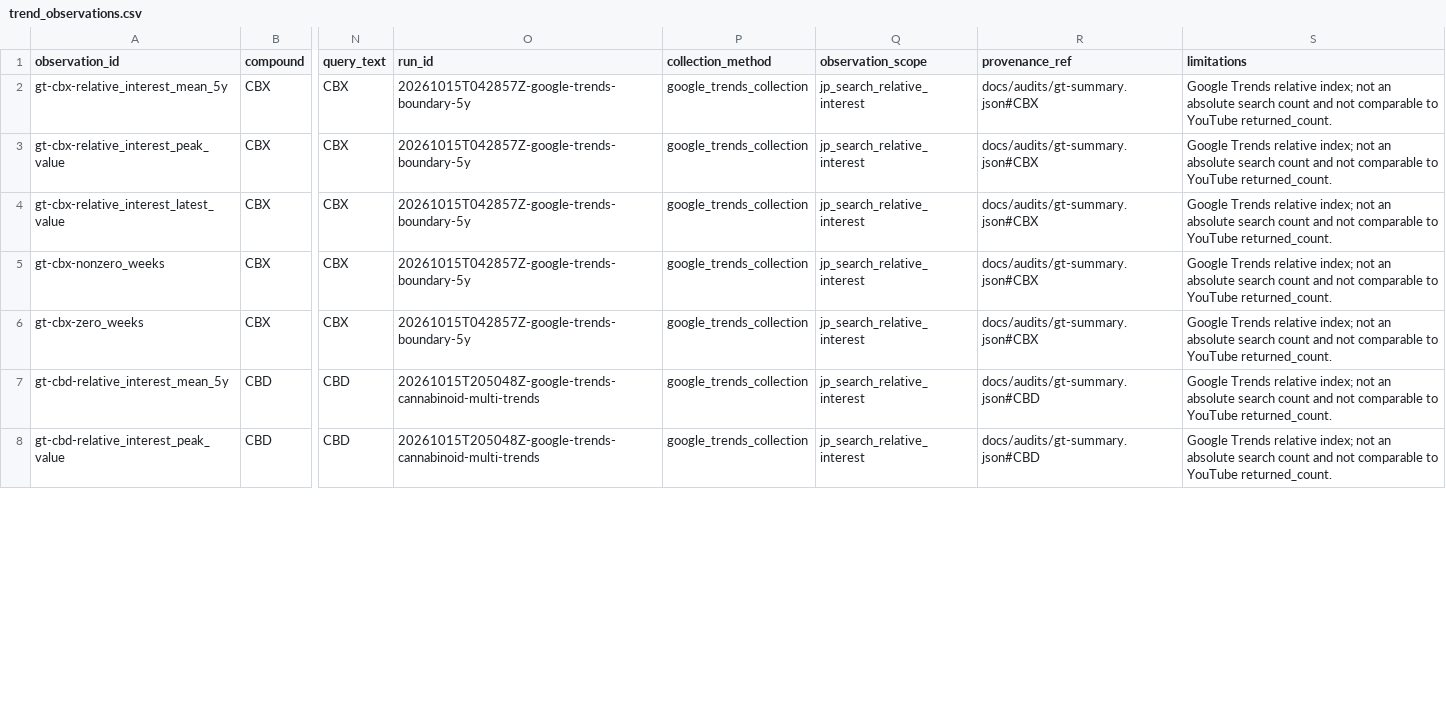
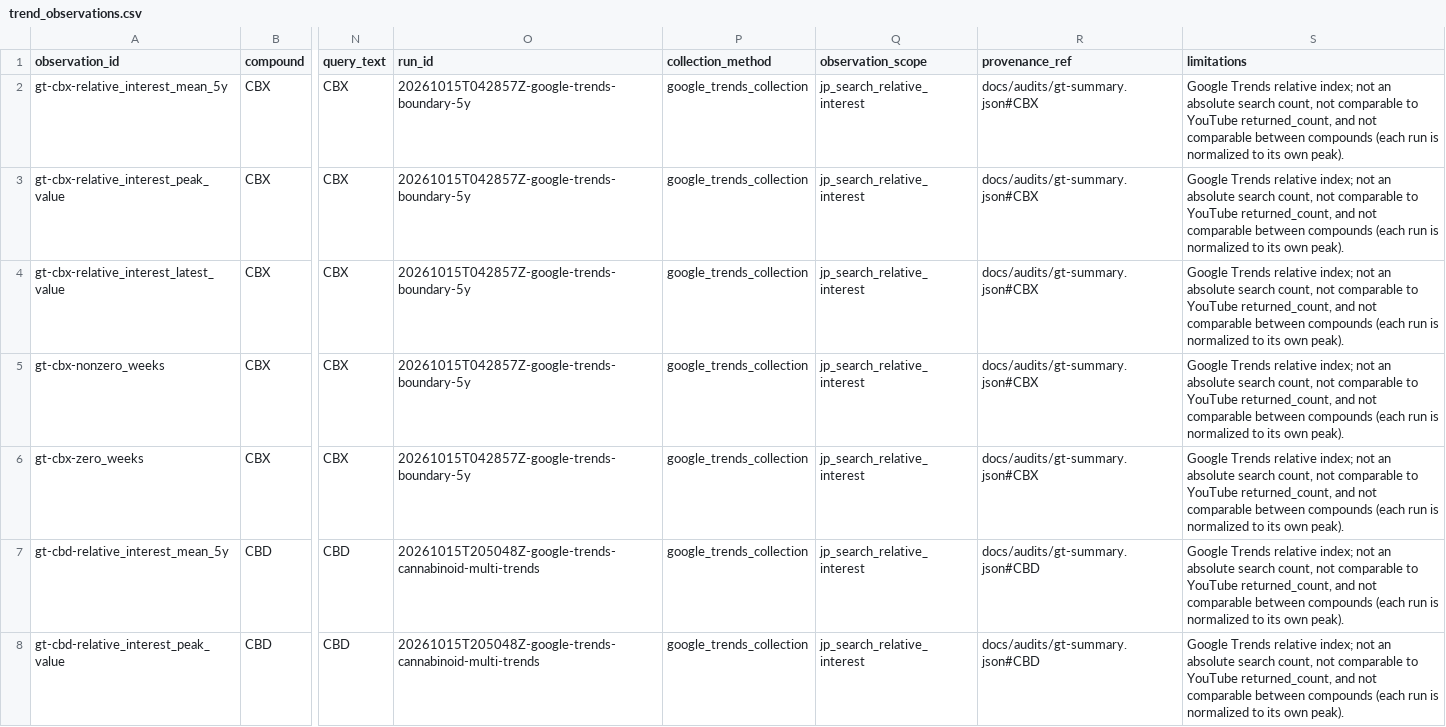
Before and after one commit to routeflags/japan-cannabinoid-trends, a CSV file: datasets/cannabinoid-platform-trends/data/processed/trend_observations.csv, drawn as a sheet; only a part is shown, gaps mark what is left out; the diff covers the shown part only; the diff names each change by its address in the sheet, - before the commit and + after, or states it on an @@ line.

```diff
--- a/datasets/cannabinoid-platform-trends/data/processed/trend_observations.csv
+++ b/datasets/cannabinoid-platform-trends/data/processed/trend_observations.csv
-S2:S8 (limitations): …absolute search count and not comparable to YouTube returned_count.
+S2:S8 (limitations): …absolute search count, not comparable to YouTube returned_count, and not comparable between compounds (each run is normalized to its own peak).
```
Also changed, not shown: 63 edited cells elsewhere in this file, datasets/cannabinoid-platform-trends/data/processed/metric_dictionary.csv, 11 other files.
